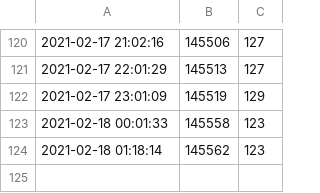
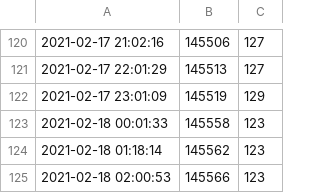
Before and after one commit to Colter23/vvdmember-bilibilifan-statistical, a CSV file: data/bell.csv, drawn as a sheet; only a part is shown, gaps mark what is left out.

Commit message:
updata data

```diff
--- a/data/bell.csv
+++ b/data/bell.csv
@@ -124 +124,2 @@
 2021-02-18 01:18:14,145562,123
+2021-02-18 02:00:53,145566,123
```
Also changed, not shown: data/lily.csv, data/memory.csv.
